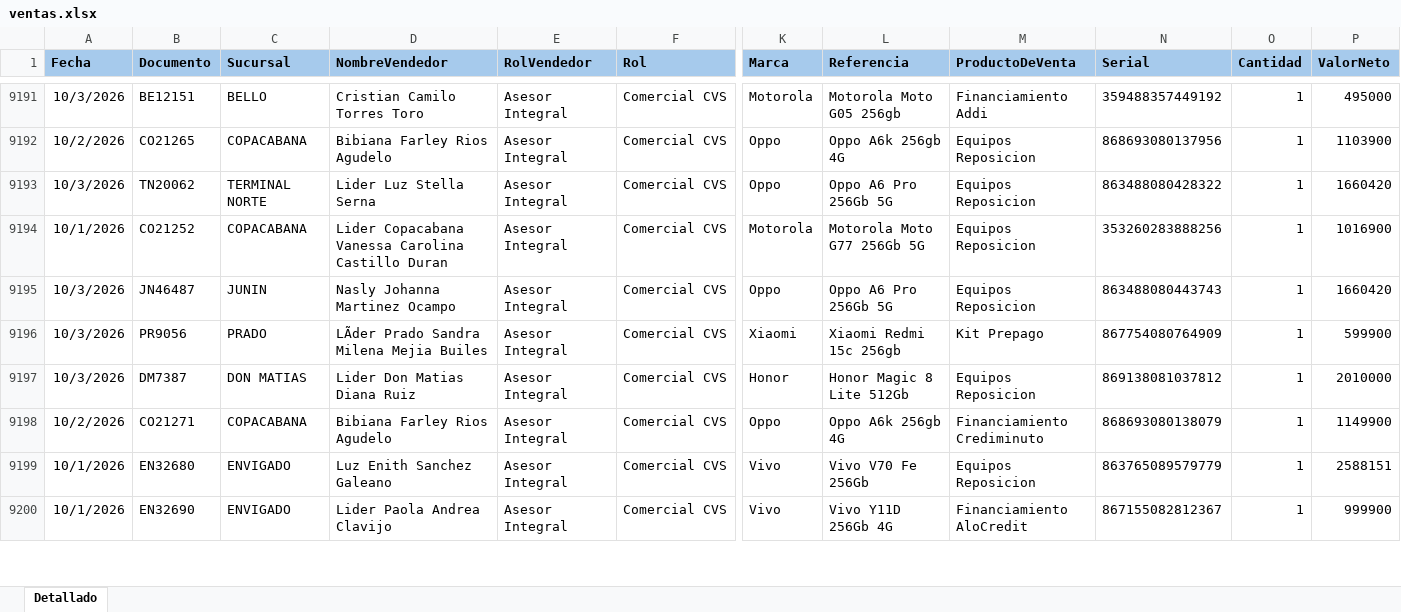
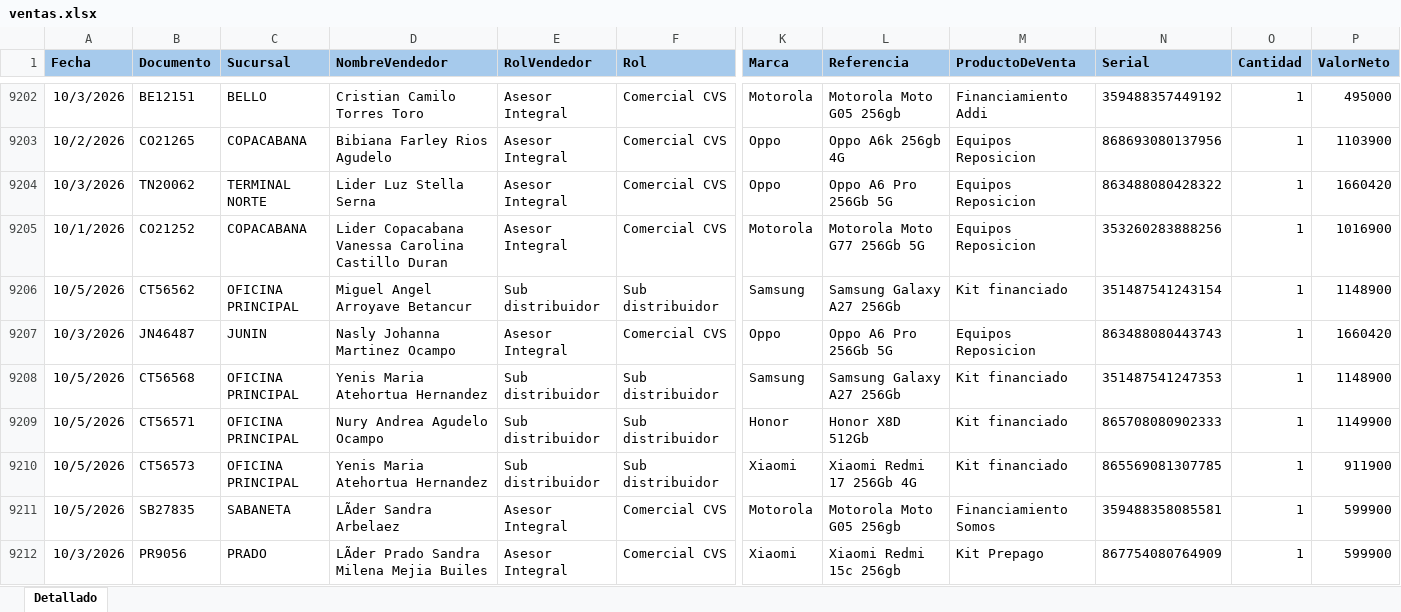
Before and after one commit to Paolam1903/EQUIPOS, an Excel workbook: ventas.xlsx, sheet Detallado, drawn as a sheet; only a part is shown, gaps mark what is left out; the shorter side is filled out with more unchanged rows; values as stored, in another font and other column widths than the file's, no borders; conditional formats not drawn; rows hold the shown columns only; the diff covers the shown part only; the diff names each change by its address in the sheet, - before the commit and + after, or states it on an @@ line.

```diff
--- a/ventas.xlsx (sheet Detallado)
+++ b/ventas.xlsx (sheet Detallado)
+row 9206: 10/5/2026 | CT56562 | OFICINA PRINCIPAL | Miguel Angel Arroyave Betancur | Sub distribuidor | Sub distribuidor | Samsung | Samsung Galaxy A27 256Gb | Kit financiado | 351487541243154 | 1 | 1148900
+row 9208: 10/5/2026 | CT56568 | OFICINA PRINCIPAL | Yenis Maria Atehortua Hernandez | Sub distribuidor | Sub distribuidor | Samsung | Samsung Galaxy A27 256Gb | Kit financiado | 351487541247353 | 1 | 1148900
+row 9209: 10/5/2026 | CT56571 | OFICINA PRINCIPAL | Nury Andrea Agudelo Ocampo | Sub distribuidor | Sub distribuidor | Honor | Honor X8D 512Gb | Kit financiado | 865708080902333 | 1 | 1149900
+row 9210: 10/5/2026 | CT56573 | OFICINA PRINCIPAL | Yenis Maria Atehortua Hernandez | Sub distribuidor | Sub distribuidor | Xiaomi | Xiaomi Redmi 17 256Gb 4G | Kit financiado | 865569081307785 | 1 | 911900
+row 9211: 10/5/2026 | SB27835 | SABANETA | LÃder Sandra Arbelaez | Asesor Integral | Comercial CVS | Motorola | Motorola Moto G05 256gb | Financiamiento Somos | 359488358085581 | 1 | 599900
```
Also changed, not shown: 97 added rows, 32 moved rows and 6 edited cells elsewhere in this sheet, 1 other file.
